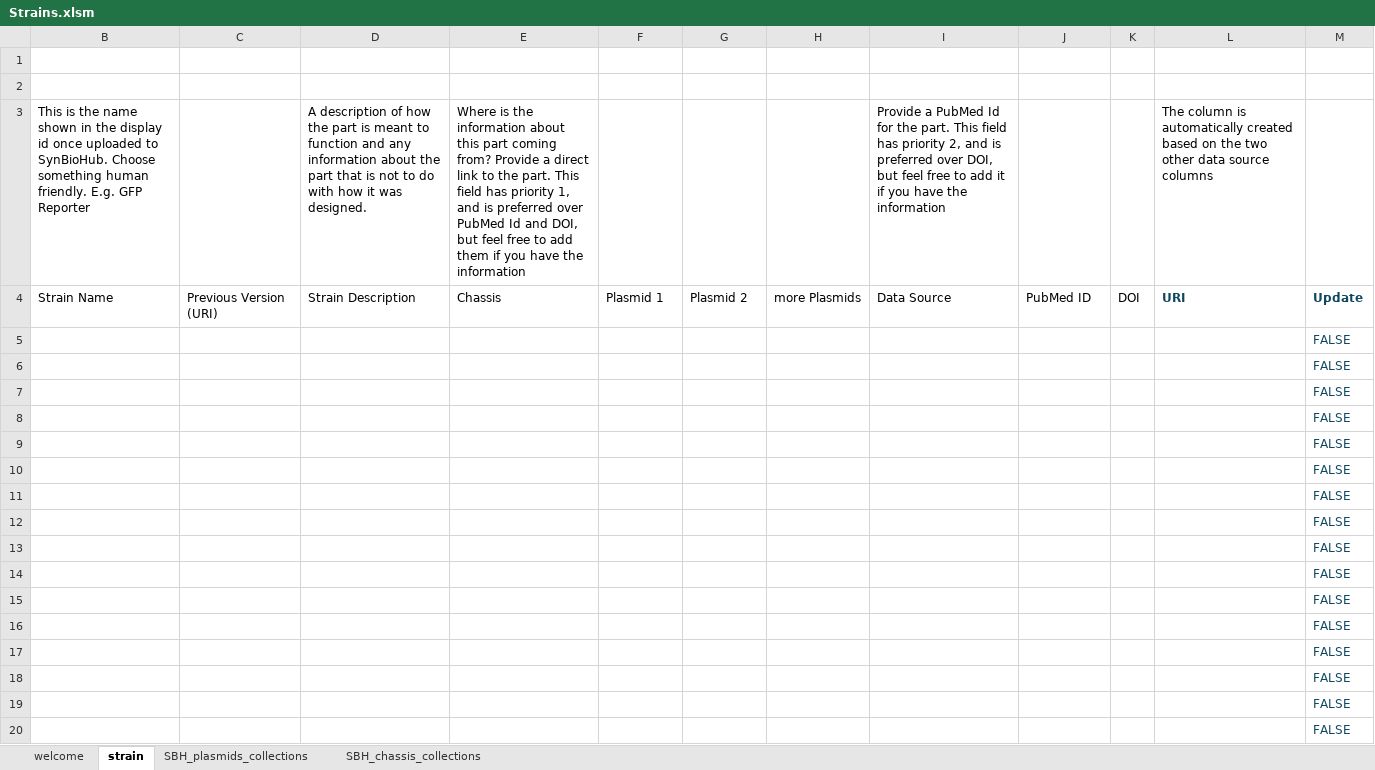
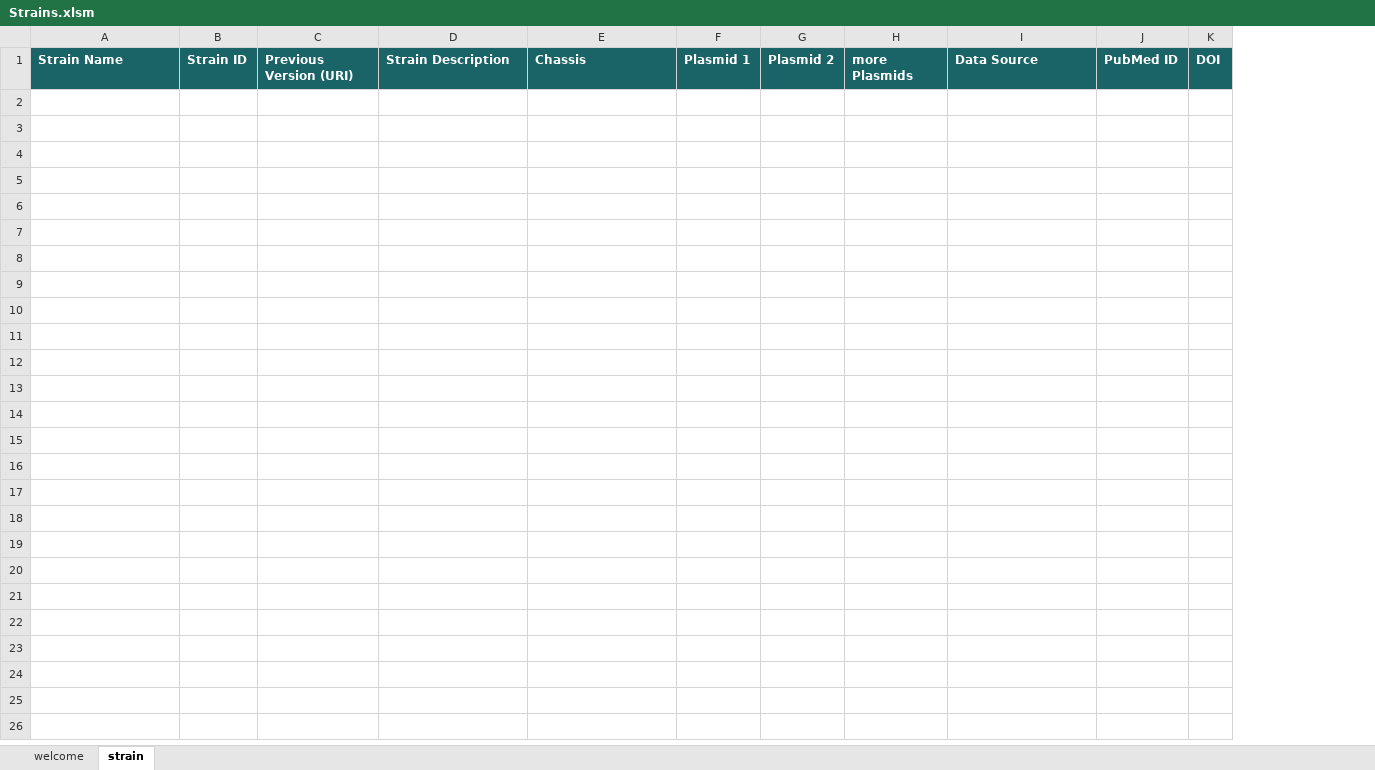
Before and after one commit to SynBioDex/Excel-to-SBOL, an Excel workbook: resources/templates/Strains.xlsm, sheet strain, drawn as a sheet; only a part is shown; values as stored, in another font and other column widths than the file's, no borders; charts and pictures and conditional formats and table styles not drawn; removed rows and columns are numbered as before the commit, all else as after; the diff covers the shown part only; the diff names each change by its address in the sheet, - before the commit and + after, or states it on an @@ line.

Commit message:
Add files via upload

```diff
--- a/resources/templates/Strains.xlsm (sheet strain)
+++ b/resources/templates/Strains.xlsm (sheet strain)
@@ sheet tab hidden: SBH_plasmids_collections @@
@@ sheet tab hidden: SBH_chassis_collections @@
+column B, row 1: Strain ID
-column L, row 4: URI
-column M, row 4: Update
-row 1: (empty)
-row 2: (empty)
-row 3: This is the name shown in the display id once uploaded to SynBioHub. Choose something human friendly. E.g. GFP Reporter |  | A description of how the part is meant to function and any information about the part that is not to do with how it was designed. | Where is the information about this part coming from? Provide a direct link to the part. This field has priority 1, and is preferred over PubMed Id and DOI, but feel free to add them if you have the information |  |  |  | Provide a PubMed Id for the part. This field has priority 2, and is preferred over DOI, but feel free to add it if you have the information |  |  | The column is automatically created based on the two other data source columns
@@ A1 fill: none → #1A6468, bold: off → on, text colour: black → #FFFFFF @@
@@ C1:K1 fill: none → #1A6468, bold: off → on, text colour: black → #FFFFFF @@
-row 5:  |  |  |  |  |  |  |  |  |  |  | FALSE
-row 6:  |  |  |  |  |  |  |  |  |  |  | FALSE
-row 7:  |  |  |  |  |  |  |  |  |  |  | FALSE
-row 8:  |  |  |  |  |  |  |  |  |  |  | FALSE
-row 9:  |  |  |  |  |  |  |  |  |  |  | FALSE
-row 10:  |  |  |  |  |  |  |  |  |  |  | FALSE
-row 11:  |  |  |  |  |  |  |  |  |  |  | FALSE
-row 12:  |  |  |  |  |  |  |  |  |  |  | FALSE
-row 13:  |  |  |  |  |  |  |  |  |  |  | FALSE
-row 14:  |  |  |  |  |  |  |  |  |  |  | FALSE
-row 15:  |  |  |  |  |  |  |  |  |  |  | FALSE
-row 16:  |  |  |  |  |  |  |  |  |  |  | FALSE
-row 17:  |  |  |  |  |  |  |  |  |  |  | FALSE
-row 18:  |  |  |  |  |  |  |  |  |  |  | FALSE
-row 19:  |  |  |  |  |  |  |  |  |  |  | FALSE
-row 20:  |  |  |  |  |  |  |  |  |  |  | FALSE
```
Also changed, not shown: 280 removed rows elsewhere in this sheet, sheet welcome, hidden cells, charts or pictures.
